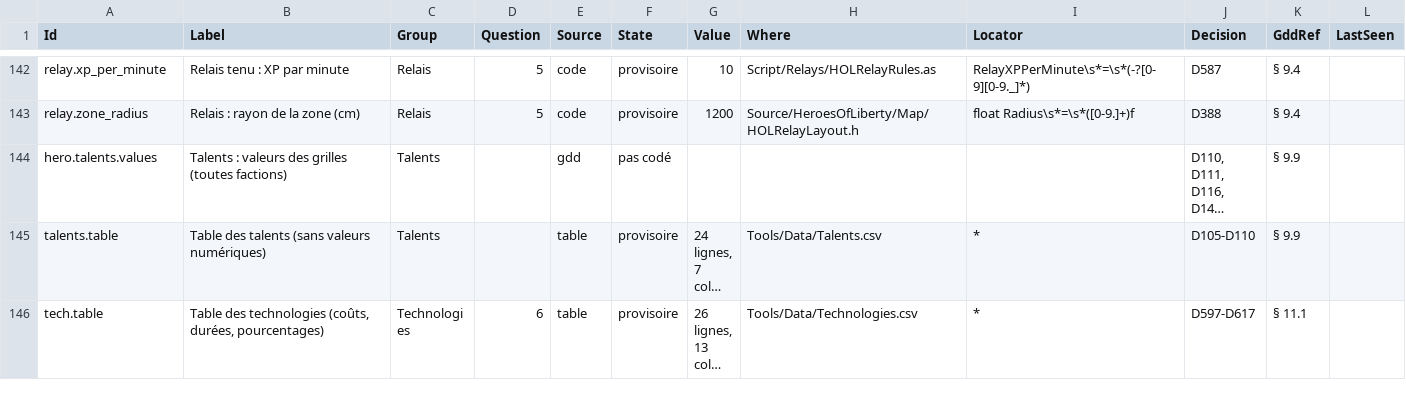
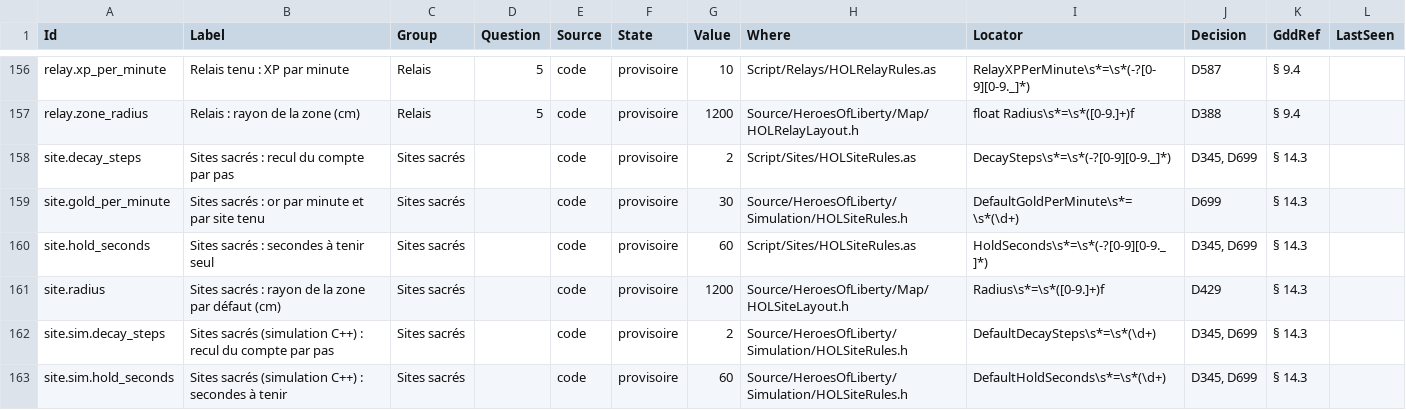
Before and after one commit to esdragor/MyCrusader, a CSV file: Valeurs.csv, drawn as a sheet; only a part is shown, gaps mark what is left out; the shorter side is filled out with more unchanged rows; long unchanged cells end in …; the diff covers the shown part only.

```diff
--- a/Valeurs.csv
+++ b/Valeurs.csv
@@ -143 +157,7 @@ relay.xp_per_minute,Relais tenu : XP par minute,Relais,5,code,provisoire,10,Scri
 relay.zone_radius,Relais : rayon de la zone (cm),Relais,5,code,provisoire,1200,Source/HeroesOfLiberty/Map/HOLRelayLayout.h,float Radius\s*=\s*([0-9.]+)f,D388,§ 9.4,
+site.decay_steps,Sites sacrés : recul du compte par pas,Sites sacrés,,code,provisoire,2,Script/Sites/HOLSiteRules.as,DecaySteps\s*=\s*(-?[0-9][0-9._]*),"D345, D699",§ 14.3,
+site.gold_per_minute,Sites sacrés : or par minute et par site tenu,Sites sacrés,,code,provisoire,30,Source/HeroesOfLiberty/Simulation/HOLSiteRules.h,DefaultGoldPerMinute\s*=\s*(\d+),D699,§ 14.3,
+site.hold_seconds,Sites sacrés : secondes à tenir seul,Sites sacrés,,code,provisoire,60,Script/Sites/HOLSiteRules.as,HoldSeconds\s*=\s*(-?[0-9][0-9._]*),"D345, D699",§ 14.3,
+site.radius,Sites sacrés : rayon de la zone par défaut (cm),Sites sacrés,,code,provisoire,1200,Source/HeroesOfLiberty/Map/HOLSiteLayout.h,Radius\s*=\s*([0-9.]+)f,D429,§ 14.3,
+site.sim.decay_steps,Sites sacrés (simulation C++) : recul du compte par pas,Sites sacrés,,code,provisoire,2,Source/HeroesOfLiberty/Simulation/HOLSiteRules.h,DefaultDecaySteps\s*=\s*(\d+),"D345, D699",§ 14.3,
+site.sim.hold_seconds,Sites sacrés (simulation C++) : secondes à tenir,Sites sacrés,,code,provisoire,60,Source/HeroesOfLiberty/Simulation/HOLSiteRules.h,DefaultHoldSeconds\s*=\s*(\d+),"D345, D699",§ 14.3,
```
Also changed, not shown: 15 added rows and 4 edited cells elsewhere in this file, Tools/Data/ValueSheet.csv, 1 other file.
